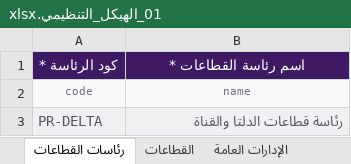
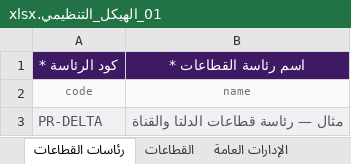
Before and after one commit to motaha-2020/invoice_tracking, an Excel workbook: apps/web/public/templates/01_الهيكل_التنظيمي.xlsx, sheet رئاسات القطاعات, drawn as a sheet; values as stored, in another font and other column widths than the file's, no borders; the diff names each change by its address in the sheet, - before the commit and + after, or states it on an @@ line.

```diff
--- a/apps/web/public/templates/01_الهيكل_التنظيمي.xlsx (sheet رئاسات القطاعات)
+++ b/apps/web/public/templates/01_الهيكل_التنظيمي.xlsx (sheet رئاسات القطاعات)
-B3 (اسم رئاسة القطاعات *): رئاسة قطاعات الدلتا والقناة
+B3 (اسم رئاسة القطاعات *): مثال — رئاسة قطاعات الدلتا والقناة
```
Also changed, not shown: sheet القطاعات, sheet السنترالات, sheet الشئون الفنية, sheet الإدارات المختصة, sheet الإدارات العامة, apps/web/public/templates/02_المشروعات.xlsx, templates/01_الهيكل_التنظيمي.xlsx, 34 other files.
